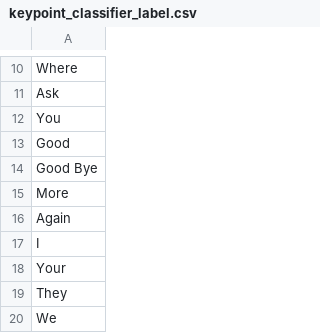
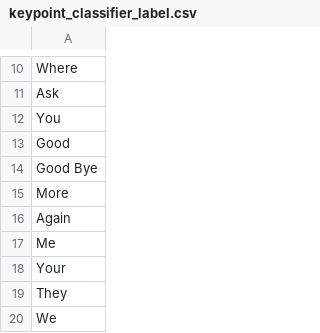
Before and after one commit to jfv492/VisuSpeak, a CSV file: 02. Project Development/a. Testing/AI Model/MediaPipe/model/keypoint_classifier/keypoint_classifier_label.csv, drawn as a sheet; only a part is shown, gaps mark what is left out; the diff covers the shown part only.

Commit message:
Update MediaPipe AI Model

```diff
--- a/02. Project Development/a. Testing/AI Model/MediaPipe/model/keypoint_classifier/keypoint_classifier_label.csv
+++ b/02. Project Development/a. Testing/AI Model/MediaPipe/model/keypoint_classifier/keypoint_classifier_label.csv
@@ -16,3 +16,3 @@ More
 Again
-I
+Me
 Your
```
Also changed, not shown: 26 added rows elsewhere in this file, 4 other files.
